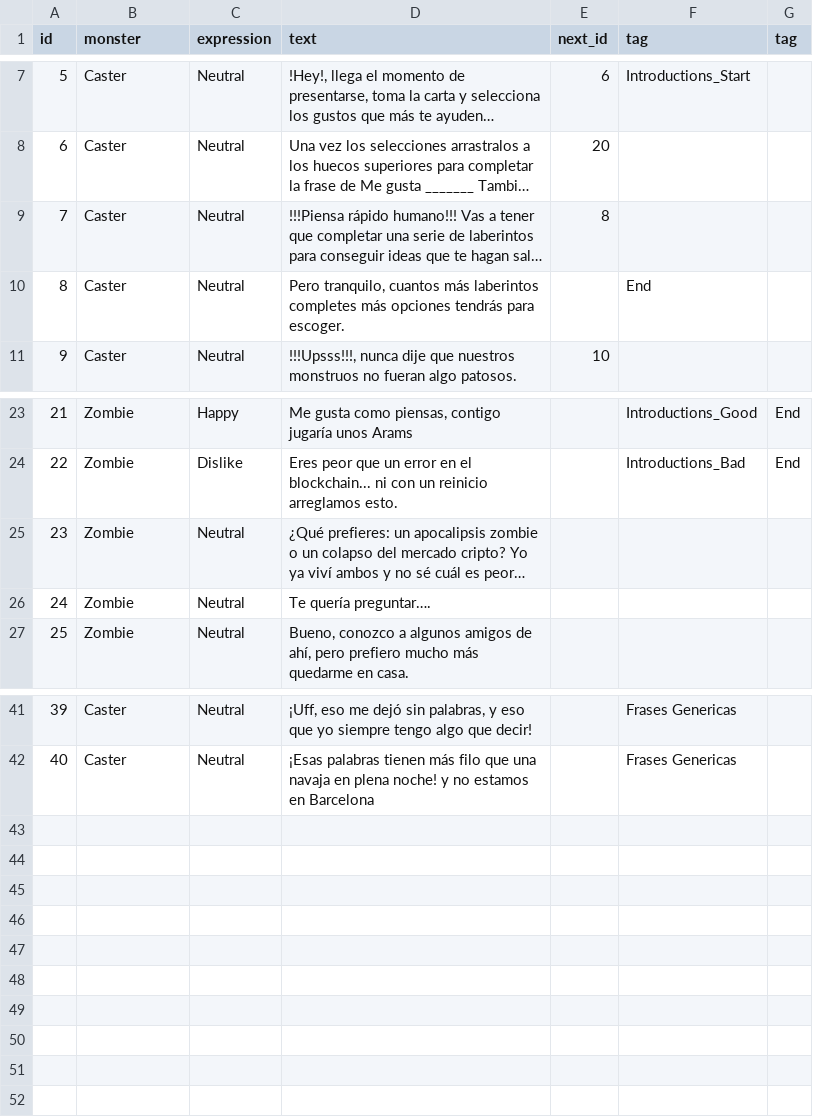
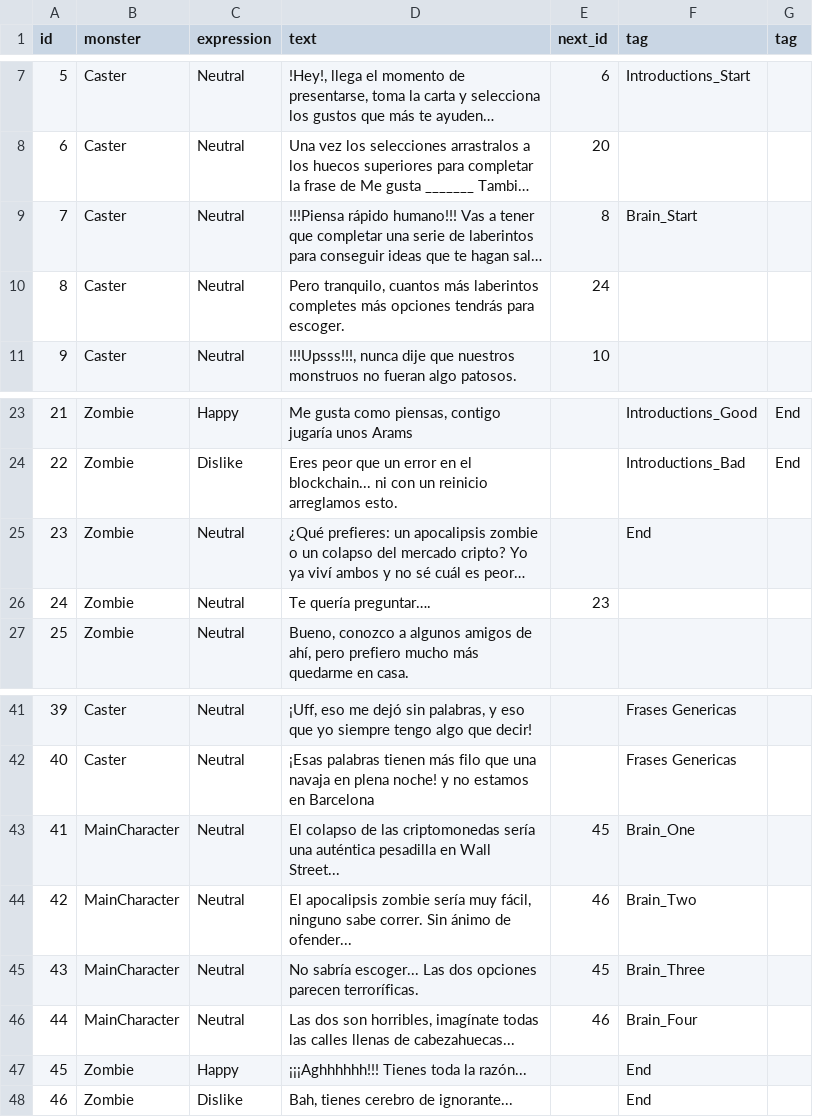
Before and after one commit to ElDiegu/YGFIL, a TSV file: YGFIL/Assets/_Project/Resources/DialogCSV/Dialogs - Zombie.tsv, drawn as a sheet; only a part is shown, gaps mark what is left out; long unchanged cells end in …; the diff names each change by its address in the sheet, - before the commit and + after, or states it on an @@ line.

Commit message:
Implemented BrainConnections Minigame GameLoop
Rough implementation, need testing for bugs

```diff
--- a/YGFIL/Assets/_Project/Resources/DialogCSV/Dialogs - Zombie.tsv
+++ b/YGFIL/Assets/_Project/Resources/DialogCSV/Dialogs - Zombie.tsv
-F9 (tag): (empty)
+F9 (tag): Brain_Start
-E10 (next_id): (empty)
+E10 (next_id): 24
-F10 (tag): End
+F10 (tag): (empty)
-F25 (tag): (empty)
+F25 (tag): End
-E26 (next_id): (empty)
+E26 (next_id): 23
+row 43: 41 | MainCharacter | Neutral | El colapso de las criptomonedas sería una auténtica pesadilla en Wall Street... | 45 | Brain_One
+row 44: 42 | MainCharacter | Neutral | El apocalipsis zombie sería muy fácil, ninguno sabe correr. Sin ánimo de ofender... | 46 | Brain_Two
+row 45: 43 | MainCharacter | Neutral | No sabría escoger... Las dos opciones parecen terroríficas. | 45 | Brain_Three
+row 46: 44 | MainCharacter | Neutral | Las dos son horribles, imagínate todas las calles llenas de cabezahuecas... | 46 | Brain_Four
+row 47: 45 | Zombie | Happy | ¡¡¡Aghhhhhh!!! Tienes toda la razón... |  | End
+row 48: 46 | Zombie | Dislike | Bah, tienes cerebro de ignorante... |  | End
```
Also changed, not shown: 20 other files.
